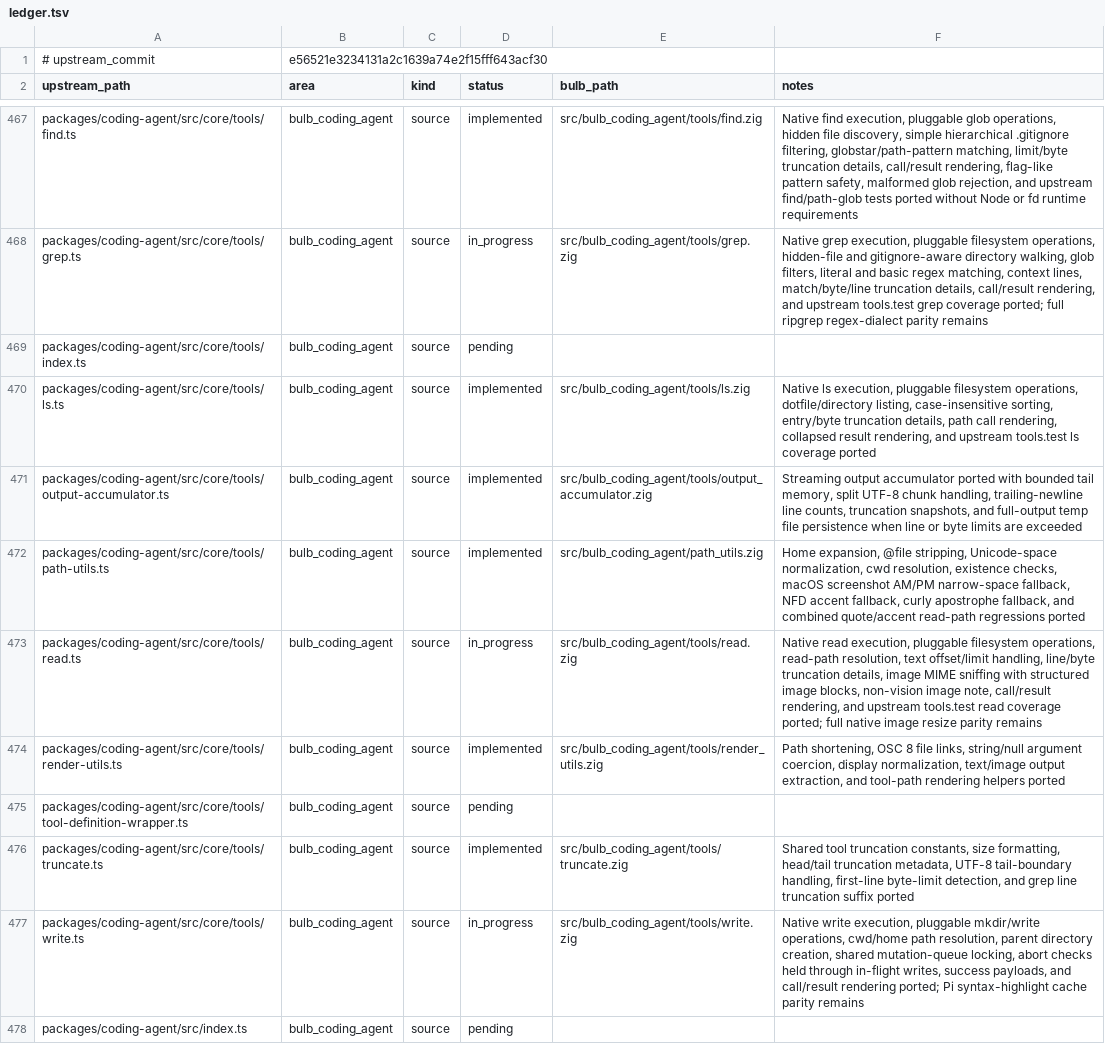
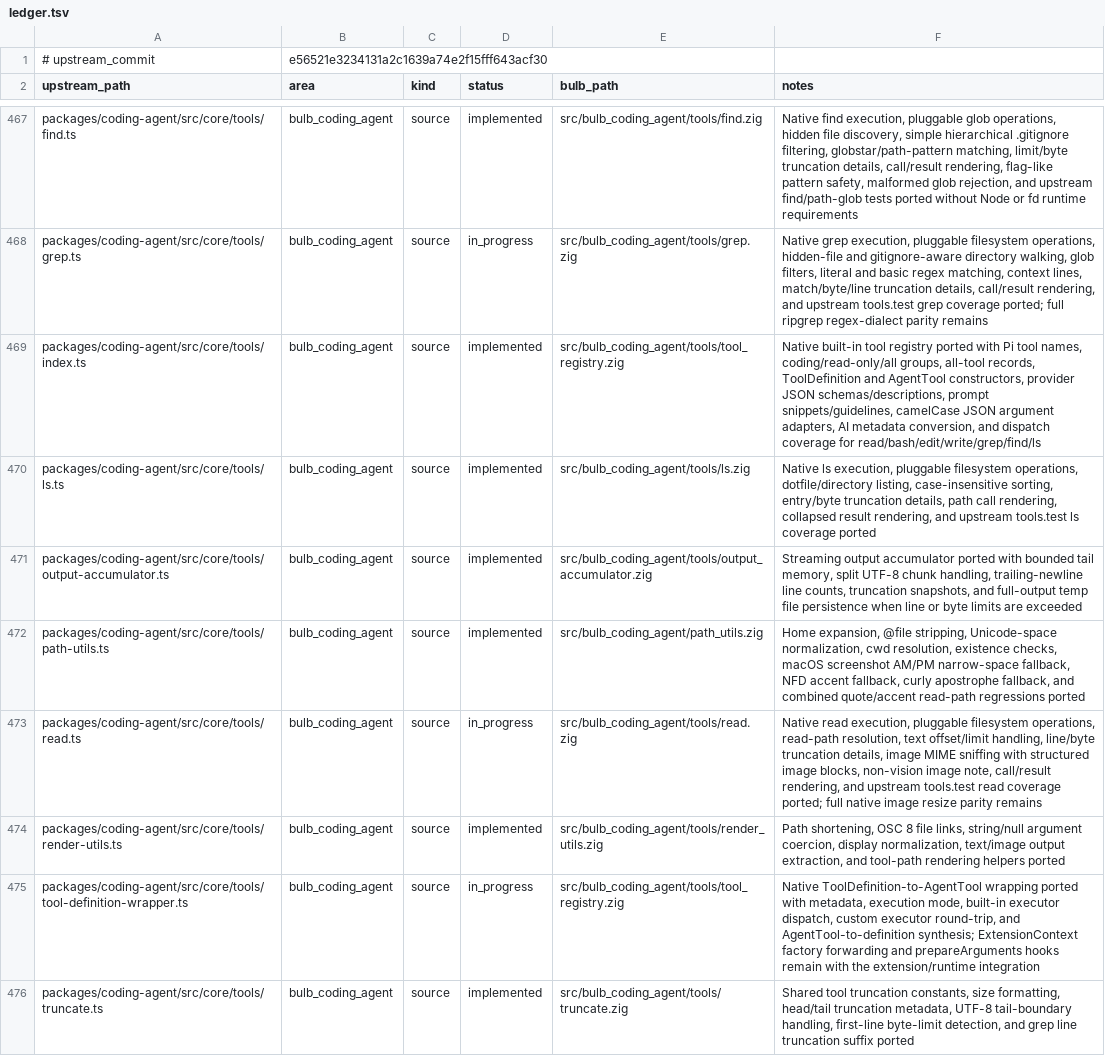
Before and after one commit to anggakhrsma/bulb, a TSV file: parity/ledger.tsv, drawn as a sheet; only a part is shown, gaps mark what is left out; the shorter side is filled out with more unchanged rows.

```diff
--- a/parity/ledger.tsv
+++ b/parity/ledger.tsv
@@ -468,3 +468,3 @@ packages/coding-agent/src/core/tools/find.ts	bulb_coding_agent	source	implemente
 packages/coding-agent/src/core/tools/grep.ts	bulb_coding_agent	source	in_progress	src/bulb_coding_agent/tools/grep.zig	Native grep execution, pluggable filesystem operations, hidden-file and gitignore-aware directory walking, glob filters, literal and basic regex matching, context lines, match/byte/line truncation details, call/result rendering, and upstream tools.test grep coverage ported; full ripgrep regex-dialect parity remains
-packages/coding-agent/src/core/tools/index.ts	bulb_coding_agent	source	pending		
+packages/coding-agent/src/core/tools/index.ts	bulb_coding_agent	source	implemented	src/bulb_coding_agent/tools/tool_registry.zig	Native built-in tool registry ported with Pi tool names, coding/read-only/all groups, all-tool records, ToolDefinition and AgentTool constructors, provider JSON schemas/descriptions, prompt snippets/guidelines, camelCase JSON argument adapters, AI metadata conversion, and dispatch coverage for read/bash/edit/write/grep/find/ls
 packages/coding-agent/src/core/tools/ls.ts	bulb_coding_agent	source	implemented	src/bulb_coding_agent/tools/ls.zig	Native ls execution, pluggable filesystem operations, dotfile/directory listing, case-insensitive sorting, entry/byte truncation details, path call rendering, collapsed result rendering, and upstream tools.test ls coverage ported
@@ -474,3 +474,3 @@ packages/coding-agent/src/core/tools/read.ts	bulb_coding_agent	source	in_progres
 packages/coding-agent/src/core/tools/render-utils.ts	bulb_coding_agent	source	implemented	src/bulb_coding_agent/tools/render_utils.zig	Path shortening, OSC 8 file links, string/null argument coercion, display normalization, text/image output extraction, and tool-path rendering helpers ported
-packages/coding-agent/src/core/tools/tool-definition-wrapper.ts	bulb_coding_agent	source	pending		
+packages/coding-agent/src/core/tools/tool-definition-wrapper.ts	bulb_coding_agent	source	in_progress	src/bulb_coding_agent/tools/tool_registry.zig	Native ToolDefinition-to-AgentTool wrapping ported with metadata, execution mode, built-in executor dispatch, custom executor round-trip, and AgentTool-to-definition synthesis; ExtensionContext factory forwarding and prepareArguments hooks remain with the extension/runtime integration
 packages/coding-agent/src/core/tools/truncate.ts	bulb_coding_agent	source	implemented	src/bulb_coding_agent/tools/truncate.zig	Shared tool truncation constants, size formatting, head/tail truncation metadata, UTF-8 tail-boundary handling, first-line byte-limit detection, and grep line truncation suffix ported
```
Also changed, not shown: parity/status.tsv, 2 other files.
